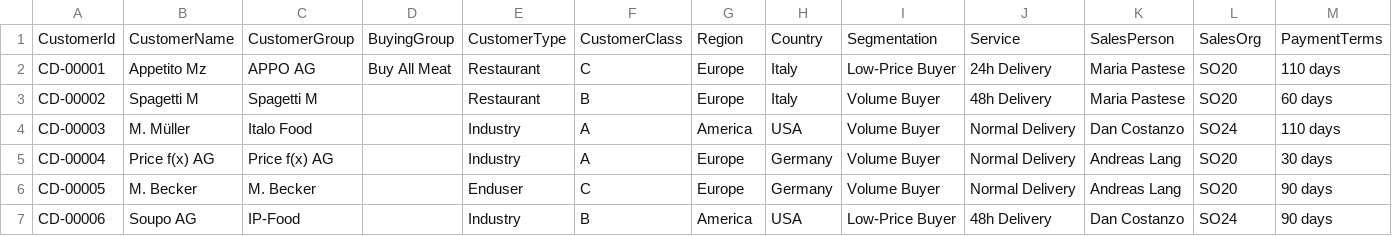
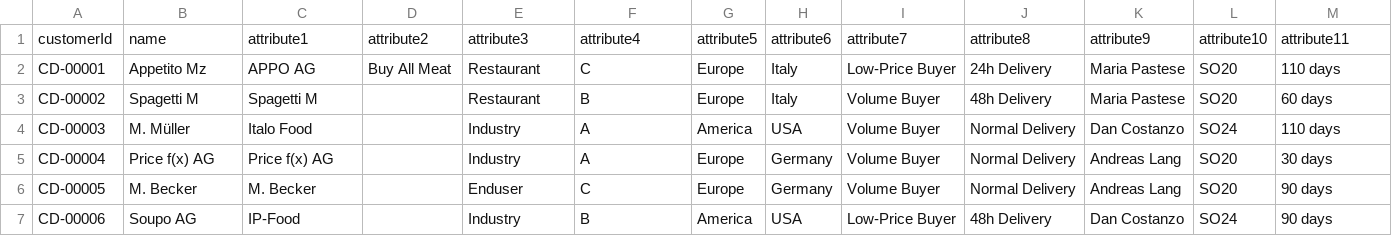
Before and after one commit to pricefx/example-configuration, a CSV file: pricefxSrc/CustomerData.csv (was sampleData/CustomerData.csv), drawn as a sheet; only a part is shown; removed rows and columns are numbered as before the commit, all else as after; rows hold the shown columns only; the diff names each change by its address in the sheet, - before the commit and + after, or states it on an @@ line.

```diff
--- a/sampleData/CustomerData.csv
+++ b/pricefxSrc/CustomerData.csv
-row 1: CustomerId | CustomerName | CustomerGroup | BuyingGroup | CustomerType | CustomerClass | Region | Country | Segmentation | Service | SalesPerson | SalesOrg | PaymentTerms
+row 1: customerId | name | attribute1 | attribute2 | attribute3 | attribute4 | attribute5 | attribute6 | attribute7 | attribute8 | attribute9 | attribute10 | attribute11
```
Also changed, not shown: pricefxSrc/ProductData.csv, 48 other files.
